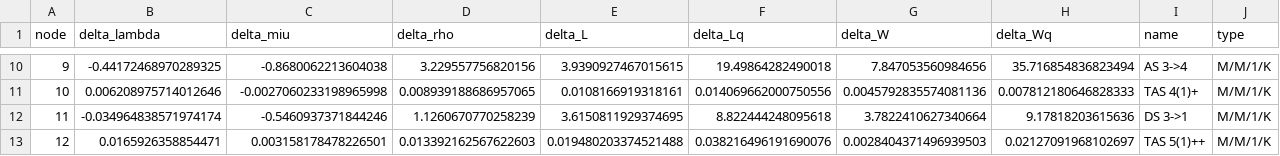
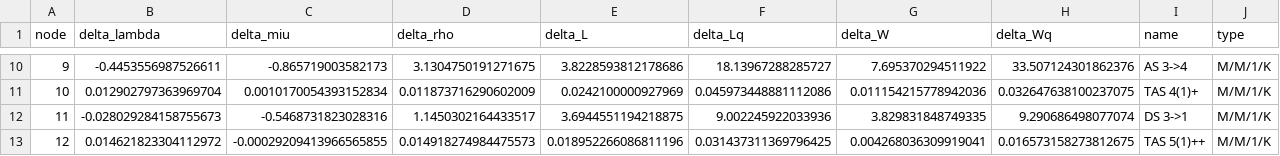
Before and after one commit to DASA-Design/PyDASA-CS1-TAS, a CSV file: results/cs1/data/delta_stochastic_node_metrics.csv, drawn as a sheet; only a part is shown, gaps mark what is left out; the diff covers the shown part only.

```diff
--- a/results/cs1/data/delta_stochastic_node_metrics.csv
+++ b/results/cs1/data/delta_stochastic_node_metrics.csv
@@ -10,4 +10,4 @@ node,delta_lambda,delta_miu,delta_rho,delta_L,delta_Lq,delta_W,delta_Wq,name,typ
-9,-0.44172468970289325,-0.8680062213604038,3.229557756820156,3.9390927467015615,19.49864282490018,7.847053560984656,35.716854836823494,AS 3->4,M/M/1/K
-10,0.006208975714012646,-0.0027060233198965998,0.008939188686957065,0.0108166919318161,0.014069662000750556,0.0045792835574081136,0.007812180646828333,TAS 4(1)+,M/M/1/K
-11,-0.034964838571974174,-0.5460937371844246,1.1260670770258239,3.6150811929374695,8.822444248095618,3.7822410627340664,9.17818203615636,DS 3->1,M/M/1/K
-12,0.0165926358854471,0.003158178478226501,0.013392162567622603,0.019480203374521488,0.038216496191690076,0.0028404371496939503,0.02127091968102697,TAS 5(1)++,M/M/1/K
+9,-0.4453556987526611,-0.865719003582173,3.1304750191271675,3.8228593812178686,18.13967288285727,7.695370294511922,33.507124301862376,AS 3->4,M/M/1/K
+10,0.012902797363969704,0.0010170054393152834,0.011873716290602009,0.0242100000927969,0.045973448881112086,0.011154215778942036,0.032647638100237075,TAS 4(1)+,M/M/1/K
+11,-0.028029284158755673,-0.5468731823028316,1.1450302164433517,3.6944551194218875,9.002245922033936,3.829831848749335,9.290686498077074,DS 3->1,M/M/1/K
+12,0.014621823304112972,-0.00029209413966565855,0.014918274984475573,0.018952266086811196,0.031437311369796425,0.004268036309919041,0.016573158273812675,TAS 5(1)++,M/M/1/K
```
Also changed, not shown: 63 edited cells elsewhere in this file, results/cs1/data/delta_stochastic_net_metrics.csv, results/cs1/data/dflt_stochastic_node_metrics.csv, 9 other files.
